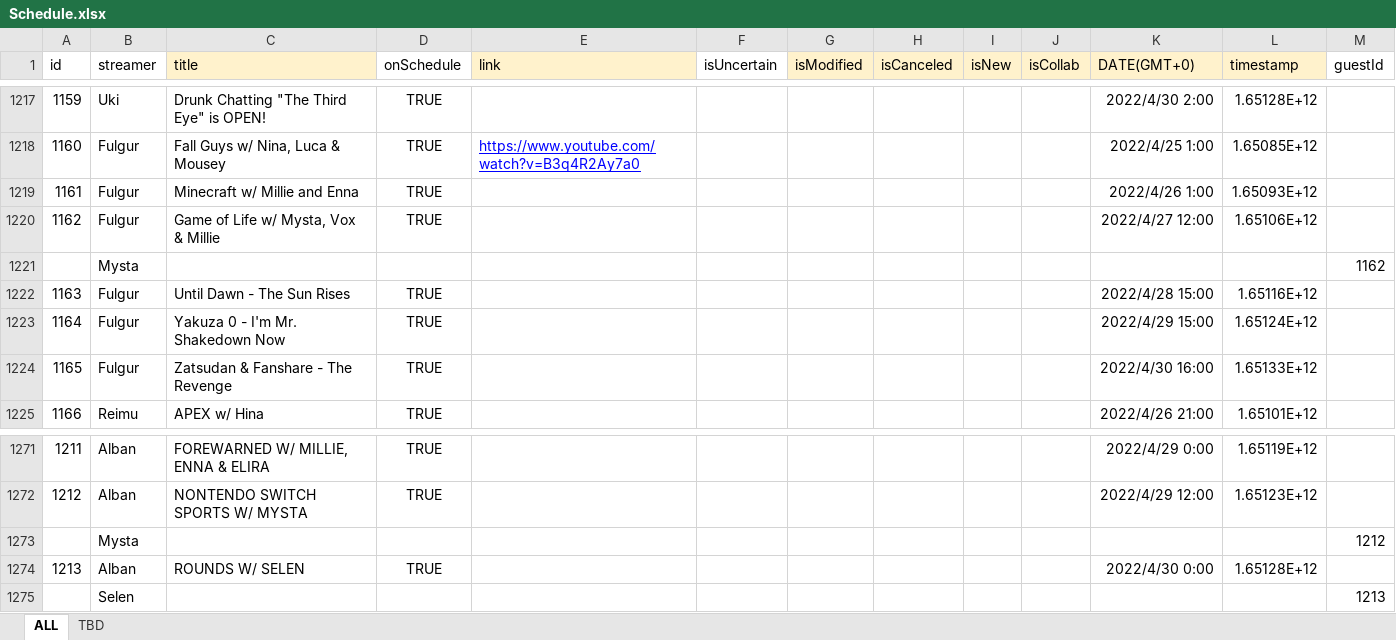
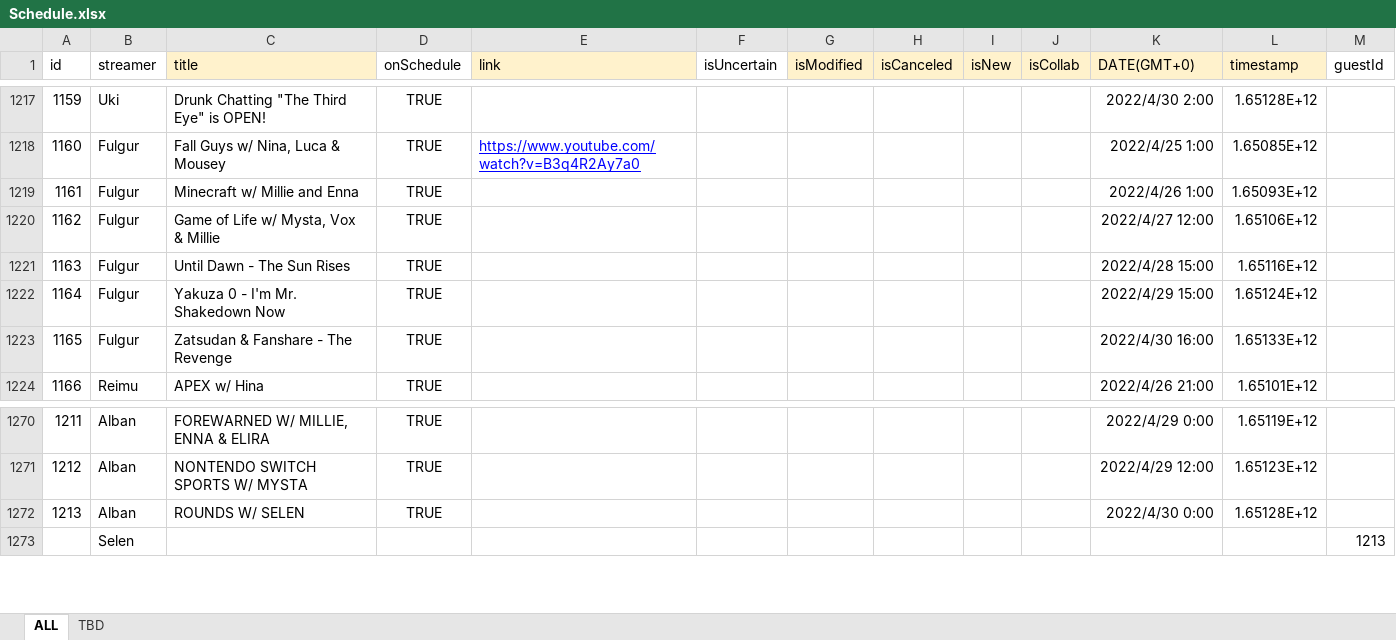
Before and after one commit to v4724/nijisanji-schedule, an Excel workbook: docs/assets/docs/Schedule.xlsx, sheet ALL, drawn as a sheet; only a part is shown, gaps mark what is left out; values as stored, in another font and other column widths than the file's, no borders; charts and pictures not drawn; removed rows and columns are numbered as before the commit, all else as after; the diff covers the shown part only; the diff names each change by its address in the sheet, - before the commit and + after, or states it on an @@ line.

```diff
--- a/docs/assets/docs/Schedule.xlsx (sheet ALL)
+++ b/docs/assets/docs/Schedule.xlsx (sheet ALL)
-row 1221:  | Mysta |  |  |  |  |  |  |  |  |  |  | 1162
-row 1273:  | Mysta |  |  |  |  |  |  |  |  |  |  | 1212
```
Also changed, not shown: 30 added rows elsewhere in this sheet, formulas that keep their value, src/assets/docs/Schedule.xlsx, 6 other files.
